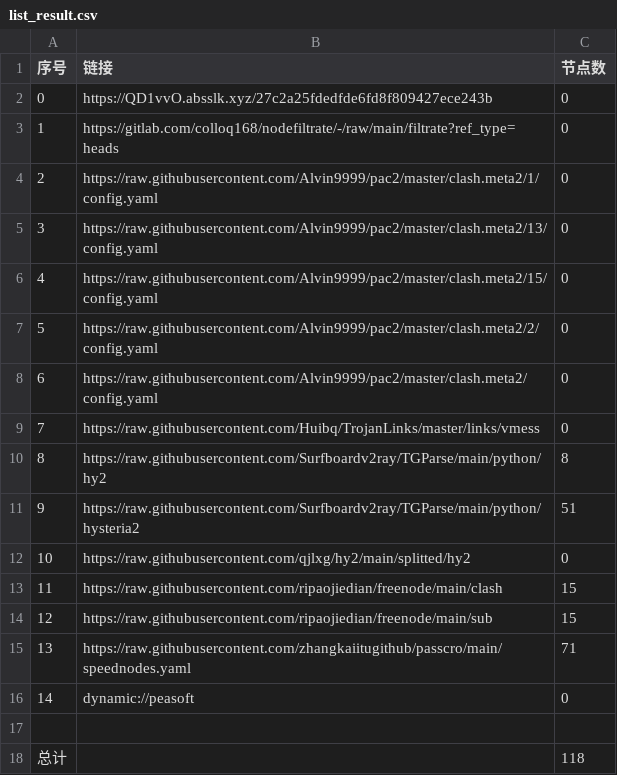
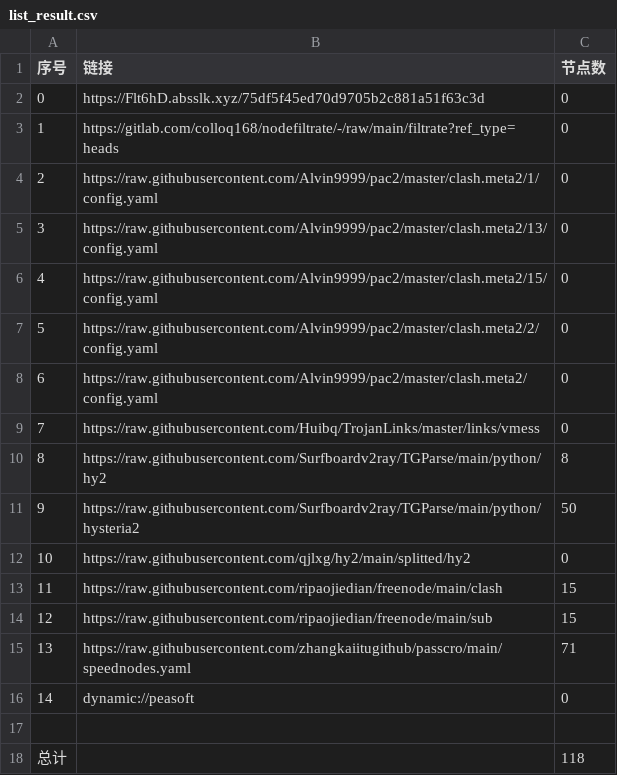
Before and after one commit to suanxidanian/AutoMergePublicNodes, a CSV file: list_result.csv, drawn as a sheet.

```diff
--- a/list_result.csv
+++ b/list_result.csv
@@ -1,3 +1,3 @@
 序号,链接,节点数
-0,https://QD1vvO.absslk.xyz/27c2a25fdedfde6fd8f809427ece243b,0
+0,https://Flt6hD.absslk.xyz/75df5f45ed70d9705b2c881a51f63c3d,0
 1,https://gitlab.com/colloq168/nodefiltrate/-/raw/main/filtrate?ref_type=heads,0
@@ -10,3 +10,3 @@
 8,https://raw.githubusercontent.com/Surfboardv2ray/TGParse/main/python/hy2,8
-9,https://raw.githubusercontent.com/Surfboardv2ray/TGParse/main/python/hysteria2,51
+9,https://raw.githubusercontent.com/Surfboardv2ray/TGParse/main/python/hysteria2,50
 10,https://raw.githubusercontent.com/qjlxg/hy2/main/splitted/hy2,0
```
Also changed, not shown: 6 other files.
